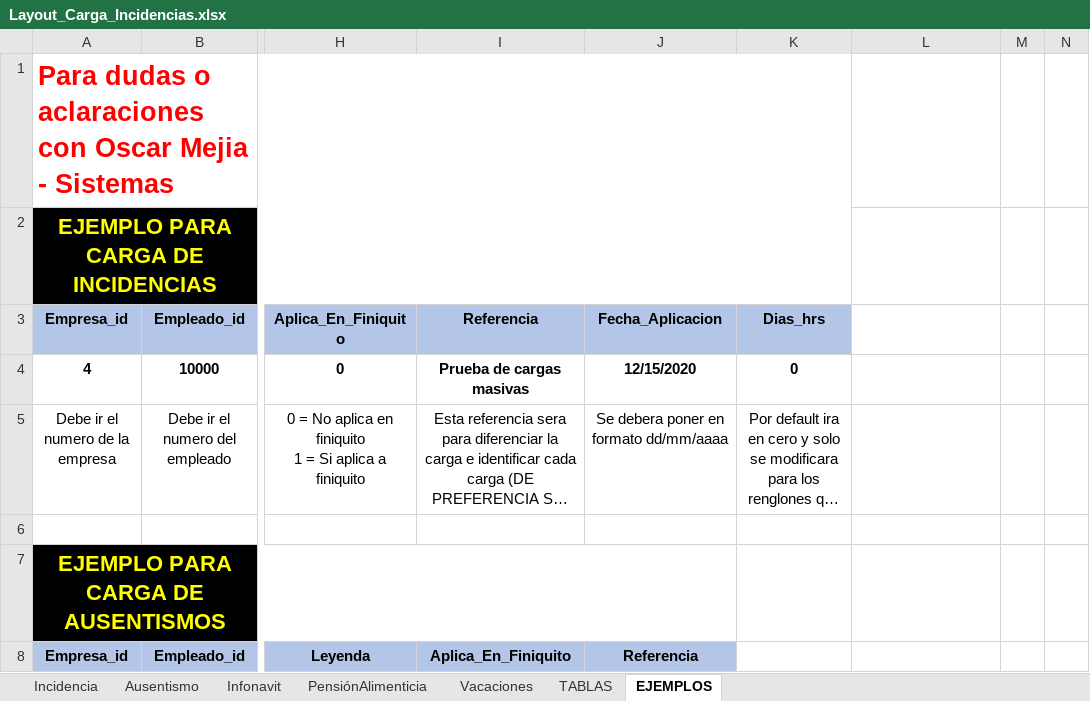
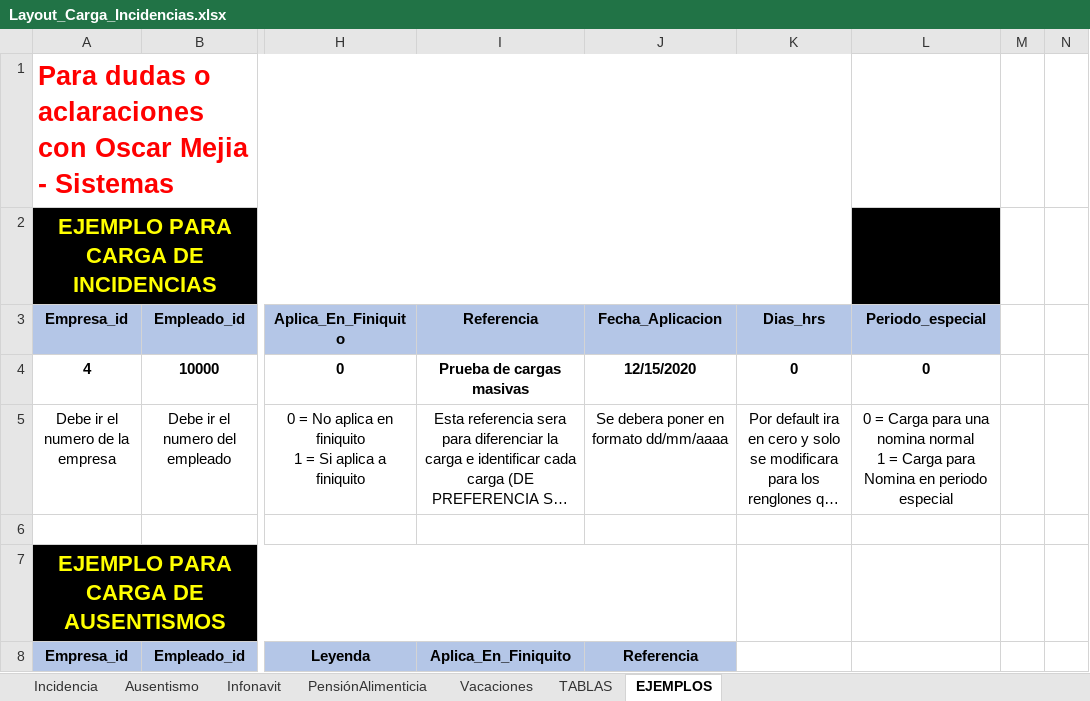
Before and after one commit to cjtony/Seri, an Excel workbook: Payroll/Content/FilesCargaMasivaIncidencias/FormatoDeIncidencias/Layout_Carga_Incidencias.xlsx, sheet EJEMPLOS, drawn as a sheet; only a part is shown, gaps mark what is left out; long unchanged cells end in …; values as stored, in another font and other column widths than the file's, no borders; ↵ is a line break in a cell; the diff names each change by its address in the sheet, - before the commit and + after, or states it on an @@ line.

Commit message:
ACTUALIZACION DE LAYOUT CARGA INCIDENCIAS.

```diff
--- a/Payroll/Content/FilesCargaMasivaIncidencias/FormatoDeIncidencias/Layout_Carga_Incidencias.xlsx (sheet EJEMPLOS)
+++ b/Payroll/Content/FilesCargaMasivaIncidencias/FormatoDeIncidencias/Layout_Carga_Incidencias.xlsx (sheet EJEMPLOS)
-L2 fill: none
+L2 fill: #000000
-L3: (empty)
+L3: Periodo_especial
-L3 fill: none
+L3 fill: #B4C6E7
-L4 (Periodo_especial): (empty)
+L4 (Periodo_especial): 0
-L5 (Periodo_especial): (empty)
+L5 (Periodo_especial): 0 = Carga para una nomina normal ↵ 1 = Carga para Nomina en periodo especial
```
Also changed, not shown: sheet TABLAS, sheet Incidencia, Payroll/Content/FilesCargaMasivaIncidencias/FormatoDeIncidencias/Layout_Carga_Masiva_Periodos.xlsx, 10 other files.
